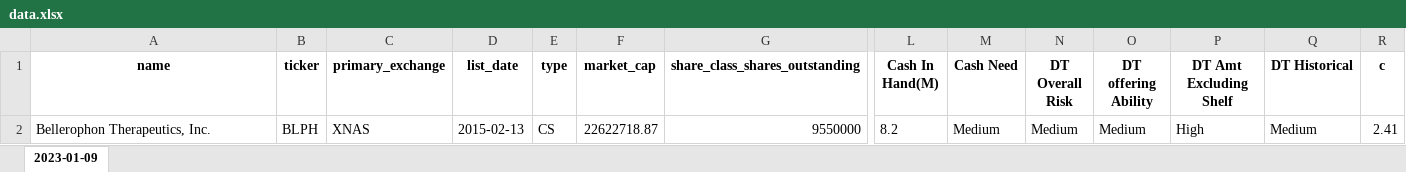
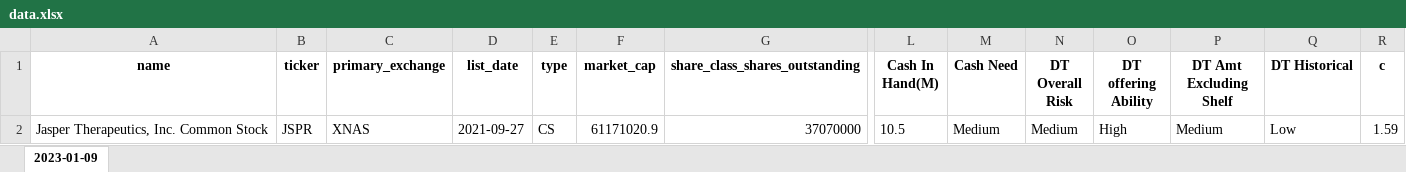
Before and after one commit to dheereshagrwal/jeet, an Excel workbook: data.xlsx, sheet 2023-01-09, drawn as a sheet; only a part is shown, gaps mark what is left out; values as stored, in another font and other column widths than the file's, no borders; removed rows and columns are numbered as before the commit, all else as after; rows hold the shown columns only; the diff names each change by its address in the sheet, - before the commit and + after, or states it on an @@ line.

```diff
--- a/data.xlsx (sheet 2023-01-09)
+++ b/data.xlsx (sheet 2023-01-09)
-row 2: Bellerophon Therapeutics, Inc. | BLPH | XNAS | 2015-02-13 | CS | 22622718.87 | 9550000 | 8.2 | Medium | Medium | Medium | High | Medium | 2.41
+row 2: Jasper Therapeutics, Inc. Common Stock | JSPR | XNAS | 2021-09-27 | CS | 61171020.9 | 37070000 | 10.5 | Medium | Medium | High | Medium | Low | 1.59
```
Also changed, not shown: 2 other files.
